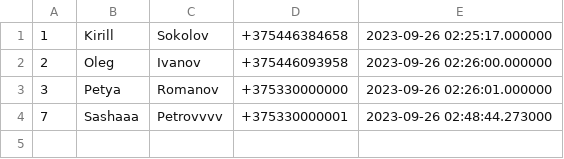
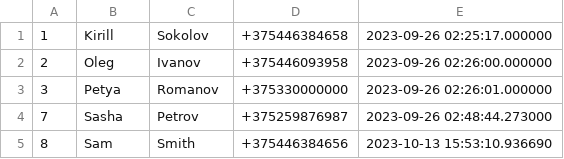
Before and after one commit to polyester324/internet-banking, a CSV file: src/main/java/com/tms/clients.csv, drawn as a sheet.

Commit message:
spring data jpa

```diff
--- a/src/main/java/com/tms/clients.csv
+++ b/src/main/java/com/tms/clients.csv
@@ -3,2 +3,3 @@
 3,Petya,Romanov,+375330000000,2023-09-26 02:26:01.000000
-7,Sashaaa,Petrovvvv,+375330000001,2023-09-26 02:48:44.273000
+7,Sasha,Petrov,+375259876987,2023-09-26 02:48:44.273000
+8,Sam,Smith,+375446384656,2023-10-13 15:53:10.936690
```
Also changed, not shown: src/main/java/com/tms/cards.csv, 21 other files.
